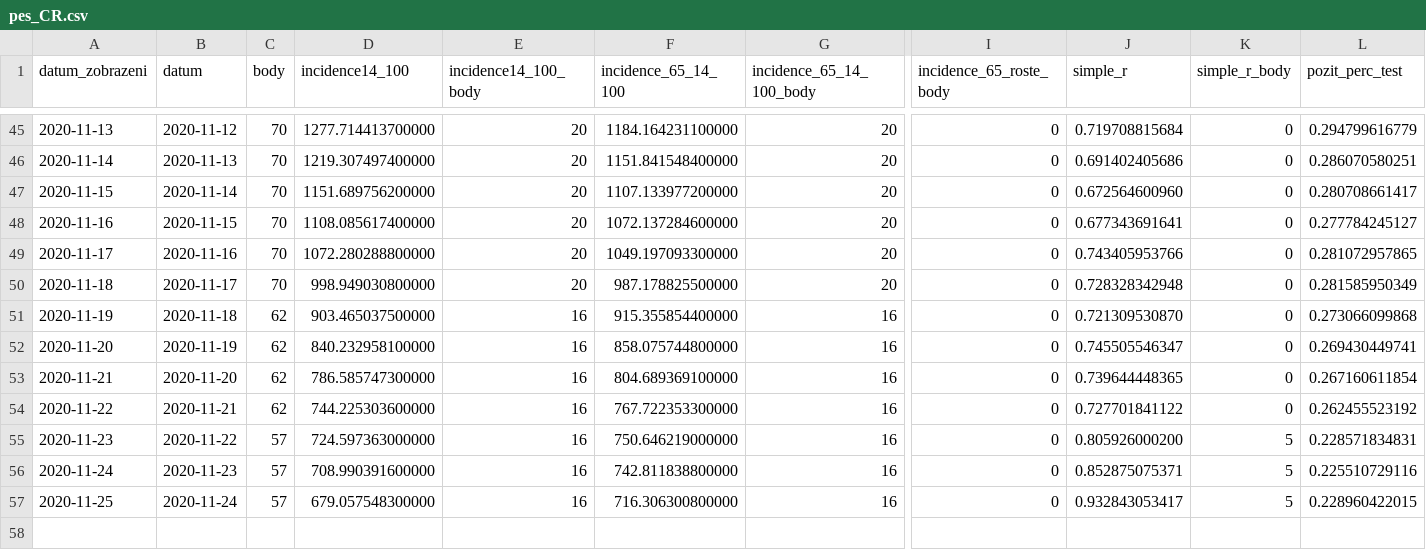
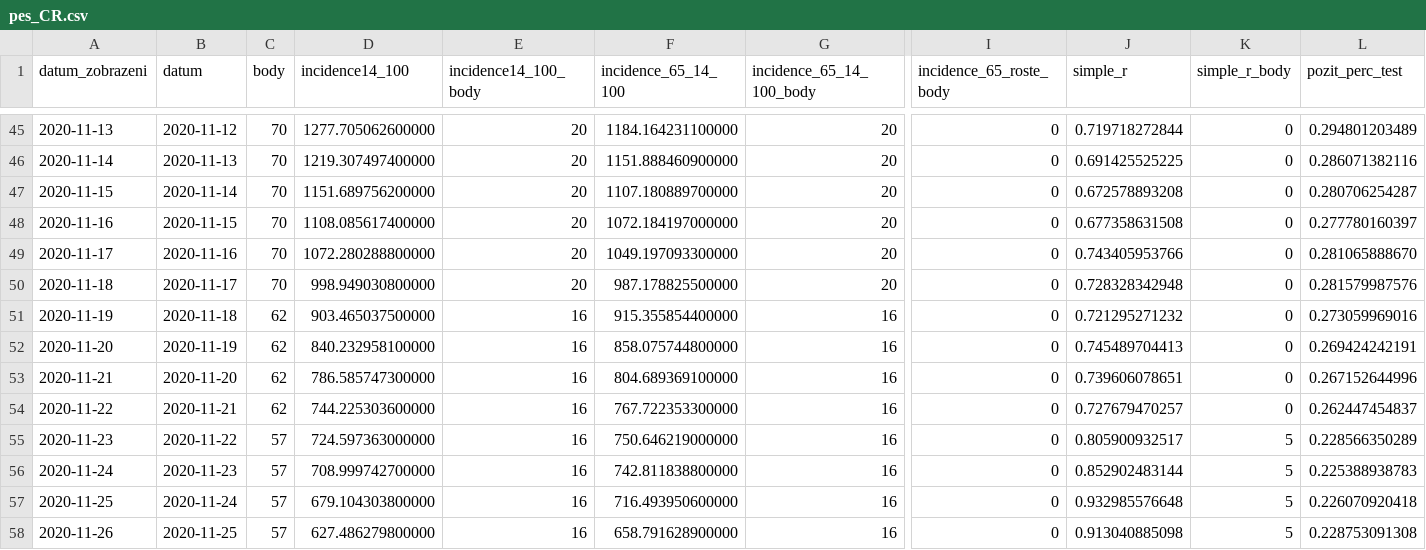
Before and after one commit to michalskop/mzcr-cz-covid-19-data, a CSV file: pes_CR.csv, drawn as a sheet; only a part is shown, gaps mark what is left out; rows hold the shown columns only; the diff covers the shown part only; the diff names each change by its address in the sheet, - before the commit and + after, or states it on an @@ line.

```diff
--- a/pes_CR.csv
+++ b/pes_CR.csv
-D45 (incidence14_100): 1277.714413700000
+D45 (incidence14_100): 1277.705062600000
-J45 (simple_r): 0.719708815684
+J45 (simple_r): 0.719718272844
-L45 (pozit_perc_test): 0.294799616779
+L45 (pozit_perc_test): 0.294801203489
-F46 (incidence_65_14_100): 1151.841548400000
+F46 (incidence_65_14_100): 1151.888460900000
-J46 (simple_r): 0.691402405686
+J46 (simple_r): 0.691425525225
-L46 (pozit_perc_test): 0.286070580251
+L46 (pozit_perc_test): 0.286071382116
-F47 (incidence_65_14_100): 1107.133977200000
+F47 (incidence_65_14_100): 1107.180889700000
-J47 (simple_r): 0.672564600960
+J47 (simple_r): 0.672578893208
-L47 (pozit_perc_test): 0.280708661417
+L47 (pozit_perc_test): 0.280706254287
-F48 (incidence_65_14_100): 1072.137284600000
+F48 (incidence_65_14_100): 1072.184197000000
-J48 (simple_r): 0.677343691641
+J48 (simple_r): 0.677358631508
-L48 (pozit_perc_test): 0.277784245127
+L48 (pozit_perc_test): 0.277780160397
-L49 (pozit_perc_test): 0.281072957865
+L49 (pozit_perc_test): 0.281065888670
-L50 (pozit_perc_test): 0.281585950349
+L50 (pozit_perc_test): 0.281579987576
-J51 (simple_r): 0.721309530870
+J51 (simple_r): 0.721295271232
-L51 (pozit_perc_test): 0.273066099868
+L51 (pozit_perc_test): 0.273059969016
-J52 (simple_r): 0.745505546347
+J52 (simple_r): 0.745489704413
-L52 (pozit_perc_test): 0.269430449741
+L52 (pozit_perc_test): 0.269424242191
-J53 (simple_r): 0.739644448365
+J53 (simple_r): 0.739606078651
-L53 (pozit_perc_test): 0.267160611854
+L53 (pozit_perc_test): 0.267152644996
-J54 (simple_r): 0.727701841122
+J54 (simple_r): 0.727679470257
-L54 (pozit_perc_test): 0.262455523192
+L54 (pozit_perc_test): 0.262447454837
-J55 (simple_r): 0.805926000200
+J55 (simple_r): 0.805900932517
-L55 (pozit_perc_test): 0.228571834831
+L55 (pozit_perc_test): 0.228566350289
-D56 (incidence14_100): 708.990391600000
+D56 (incidence14_100): 708.999742700000
-J56 (simple_r): 0.852875075371
+J56 (simple_r): 0.852902483144
-L56 (pozit_perc_test): 0.225510729116
+L56 (pozit_perc_test): 0.225388938783
-D57 (incidence14_100): 679.057548300000
+D57 (incidence14_100): 679.104303800000
-F57 (incidence_65_14_100): 716.306300800000
+F57 (incidence_65_14_100): 716.493950600000
-J57 (simple_r): 0.932843053417
+J57 (simple_r): 0.932985576648
-L57 (pozit_perc_test): 0.228960422015
+L57 (pozit_perc_test): 0.226070920418
+row 58: 2020-11-26 | 2020-11-25 | 57 | 627.486279800000 | 16 | 658.791628900000 | 16 | 0 | 0.913040885098 | 5 | 0.228753091308
```
Also changed, not shown: 59 edited cells elsewhere in this file, kraj-okres-nakazeni-vyleceni-umrti.csv, mestske-casti.csv, 8 other files.
